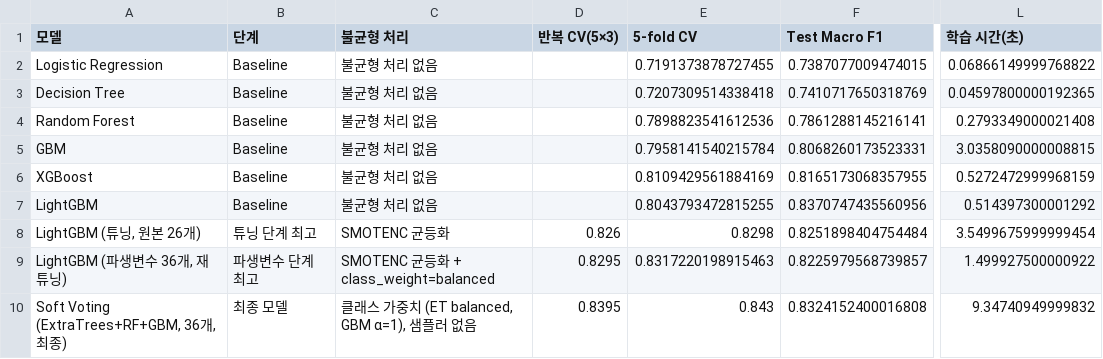
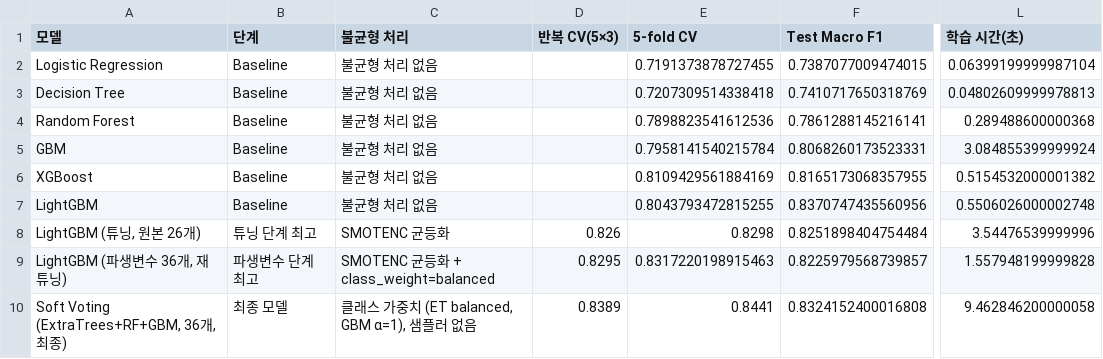
Before and after one commit to ehdwls1452/Teamproject01-steel-plate-fault-classification, a CSV file: results/final/Taegyeom_final_test_comparison.csv, drawn as a sheet; only a part is shown, gaps mark what is left out; the diff names each change by its address in the sheet, - before the commit and + after, or states it on an @@ line.

```diff
--- a/results/final/Taegyeom_final_test_comparison.csv
+++ b/results/final/Taegyeom_final_test_comparison.csv
-L2 (학습 시간(초)): 0.06866149999768822
+L2 (학습 시간(초)): 0.06399199999987104
-L3 (학습 시간(초)): 0.04597800000192365
+L3 (학습 시간(초)): 0.04802609999978813
-L4 (학습 시간(초)): 0.2793349000021408
+L4 (학습 시간(초)): 0.289488600000368
-L5 (학습 시간(초)): 3.0358090000008815
+L5 (학습 시간(초)): 3.084855399999924
-L6 (학습 시간(초)): 0.5272472999968159
+L6 (학습 시간(초)): 0.5154532000001382
-L7 (학습 시간(초)): 0.514397300001292
+L7 (학습 시간(초)): 0.5506026000002748
-L8 (학습 시간(초)): 3.5499675999999454
+L8 (학습 시간(초)): 3.54476539999996
-L9 (학습 시간(초)): 1.499927500000922
+L9 (학습 시간(초)): 1.557948199999828
-D10 (반복 CV(5×3)): 0.8395
+D10 (반복 CV(5×3)): 0.8389
-E10 (5-fold CV): 0.843
+E10 (5-fold CV): 0.8441
-L10 (학습 시간(초)): 9.34740949999832
+L10 (학습 시간(초)): 9.462846200000058
```
Also changed, not shown: results/ensemble/Taegyeom_ensemble_candidate_comparison.csv, results/ensemble/Taegyeom_ensemble_test_per_class.csv, 17 other files.
